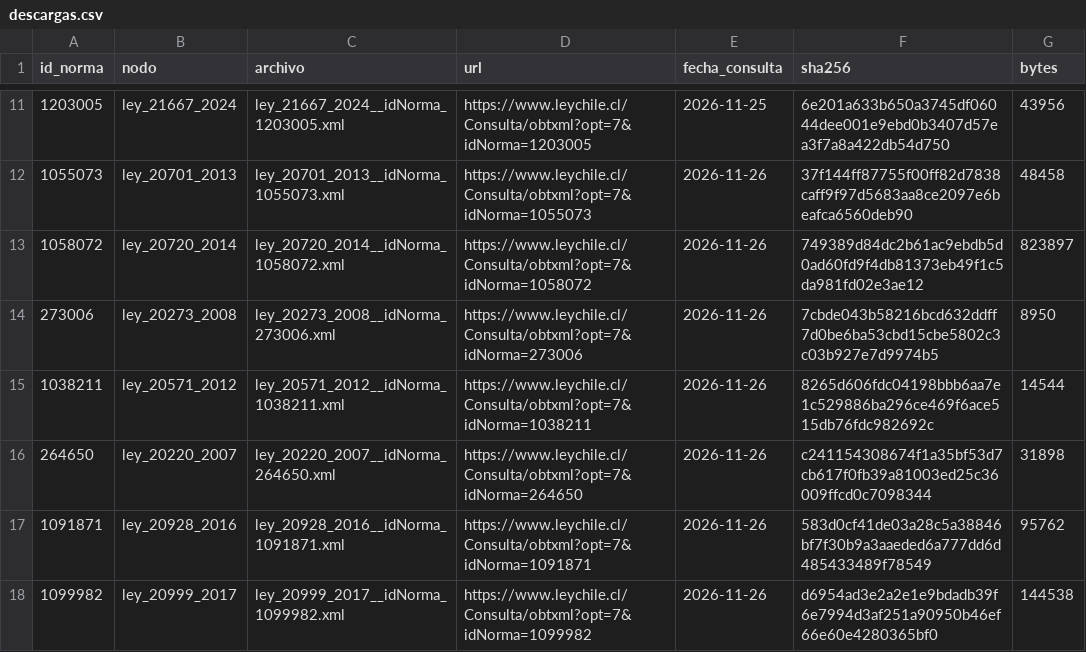
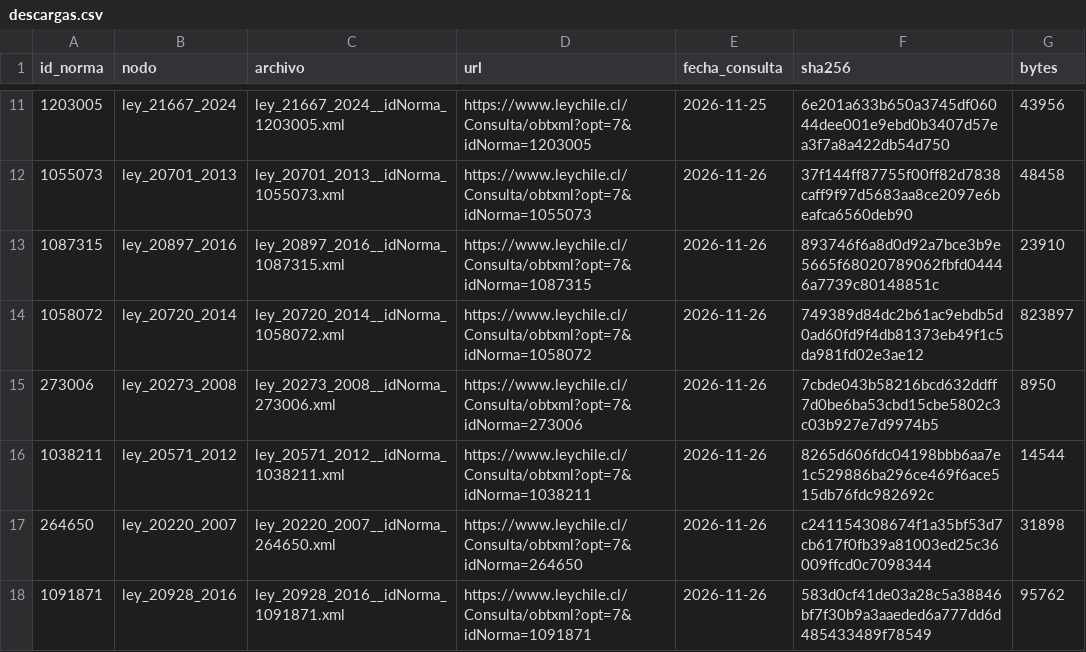
Before and after one commit to Pinzun/grafo-regulatorio, a CSV file: datos/raw/descargas.csv, drawn as a sheet; only a part is shown, gaps mark what is left out; the shorter side is filled out with more unchanged rows; the diff names each change by its address in the sheet, - before the commit and + after, or states it on an @@ line.

```diff
--- a/datos/raw/descargas.csv
+++ b/datos/raw/descargas.csv
+row 13: 1087315 | ley_20897_2016 | ley_20897_2016__idNorma_1087315.xml | https://www.leychile.cl/Consulta/obtxml?opt=7&idNorma=1087315 | 2026-11-26 | 893746f6a8d0d92a7bce3b9e5665f68020789062fbfd04446a7739c80148851c | 23910
```
Also changed, not shown: datos/derivados/historia_articulos.csv, datos/raw/pdf/descargas_pdf.csv, 13 other files.
